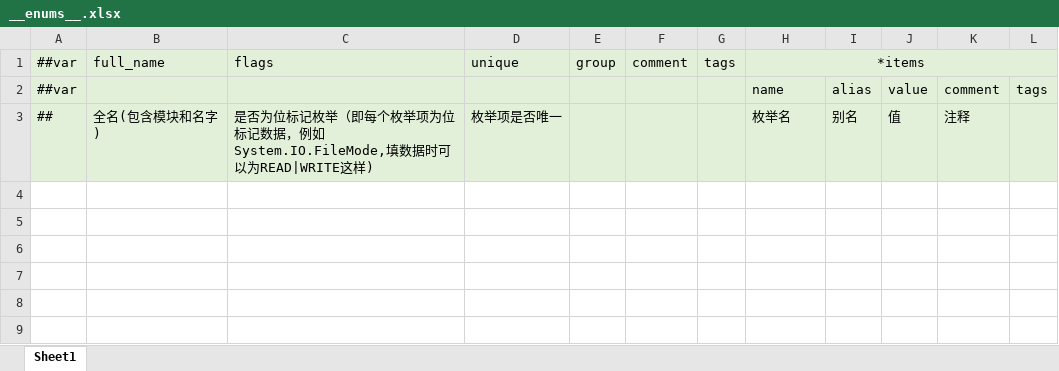
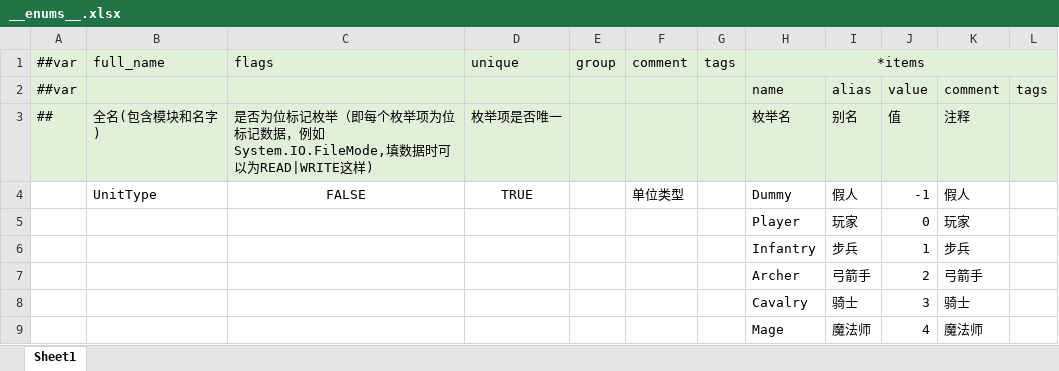
Before and after one commit to dehema/Unity-Frame-Config, an Excel workbook: Excel/__enums__.xlsx, sheet Sheet1, drawn as a sheet; values as stored, in another font and other column widths than the file's, no borders; the diff names each change by its address in the sheet, - before the commit and + after, or states it on an @@ line.

```diff
--- a/Excel/__enums__.xlsx (sheet Sheet1)
+++ b/Excel/__enums__.xlsx (sheet Sheet1)
+row 4:  | UnitType | FALSE | TRUE |  | 单位类型 |  | Dummy | 假人 | -1 | 假人
+row 5:  |  |  |  |  |  |  | Player | 玩家 | 0 | 玩家
+row 6:  |  |  |  |  |  |  | Infantry | 步兵 | 1 | 步兵
+row 7:  |  |  |  |  |  |  | Archer | 弓箭手 | 2 | 弓箭手
+row 8:  |  |  |  |  |  |  | Cavalry | 骑士 | 3 | 骑士
+row 9:  |  |  |  |  |  |  | Mage | 魔法师 | 4 | 魔法师
```
Also changed, not shown: Excel/RTS/Unit.xlsx, Excel/__tables__.xlsx, 2 other files.
